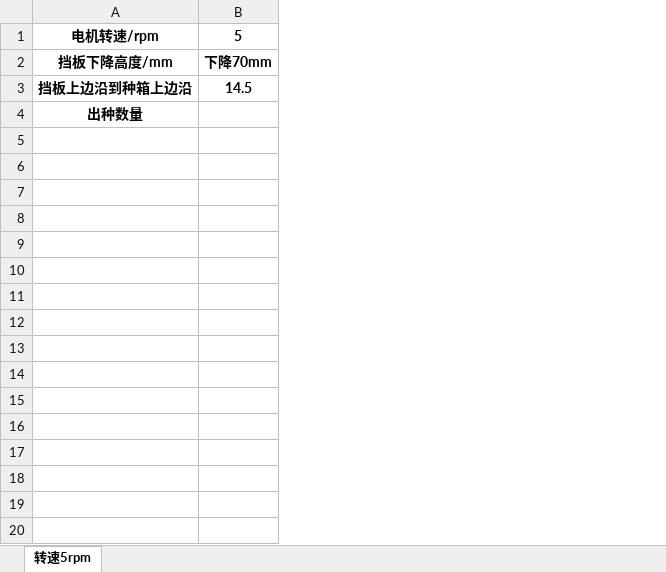
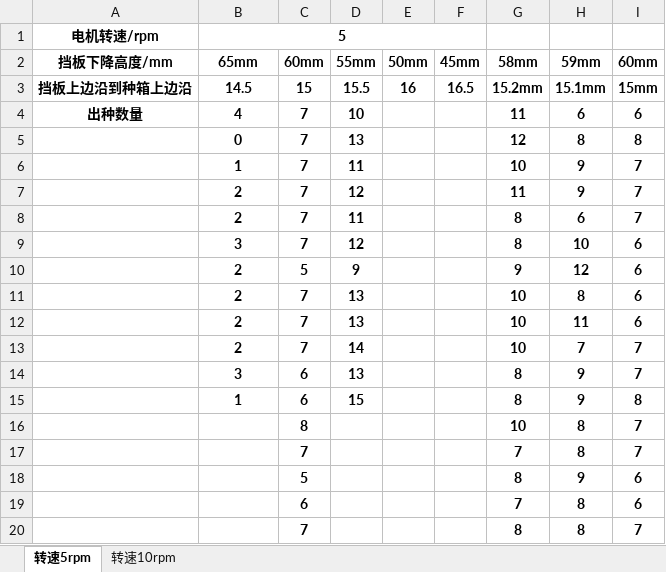
Before and after one commit to choushang/Development-of-wheat-precision-seeding-control-system, an Excel workbook: Data/Moter_speed_and_seed_number/电机转速-挡板高度-出种数量.xlsx, sheet 转速5rpm, drawn as a sheet; only a part is shown; values as stored, in another font and other column widths than the file's, no borders; the diff covers the shown part only; the diff names each change by its address in the sheet, - before the commit and + after, or states it on an @@ line.

```diff
--- a/Data/Moter_speed_and_seed_number/电机转速-挡板高度-出种数量.xlsx (sheet 转速5rpm)
+++ b/Data/Moter_speed_and_seed_number/电机转速-挡板高度-出种数量.xlsx (sheet 转速5rpm)
+sheet tab: 转速10rpm
+column C (60mm), rows 3-4: 15 | 7
+column D (55mm), rows 3-4: 15.5 | 10
+column E (50mm), row 3: 16
+column F (45mm), row 3: 16.5
+column G (58mm), rows 3-4: 15.2mm | 11
+column H (59mm), rows 3-4: 15.1mm | 6
+column I (60mm), rows 3-4: 15mm | 6
+B1:F1 merged
-B2: 下降70mm
+B2: 65mm
-B4 (65mm): (empty)
+B4 (65mm): 4
+row 5:  | 0 | 7 | 13 |  |  | 12 | 8 | 8
+row 6:  | 1 | 7 | 11 |  |  | 10 | 9 | 7
+row 7:  | 2 | 7 | 12 |  |  | 11 | 9 | 7
+row 8:  | 2 | 7 | 11 |  |  | 8 | 6 | 7
+row 9:  | 3 | 7 | 12 |  |  | 8 | 10 | 6
+row 10:  | 2 | 5 | 9 |  |  | 9 | 12 | 6
+row 11:  | 2 | 7 | 13 |  |  | 10 | 8 | 6
+row 12:  | 2 | 7 | 13 |  |  | 10 | 11 | 6
+row 13:  | 2 | 7 | 14 |  |  | 10 | 7 | 7
+row 14:  | 3 | 6 | 13 |  |  | 8 | 9 | 7
+row 15:  | 1 | 6 | 15 |  |  | 8 | 9 | 8
+row 16:  |  | 8 |  |  |  | 10 | 8 | 7
+row 17:  |  | 7 |  |  |  | 7 | 8 | 7
+row 18:  |  | 5 |  |  |  | 8 | 9 | 6
+row 19:  |  | 6 |  |  |  | 7 | 8 | 6
+row 20:  |  | 7 |  |  |  | 8 | 8 | 7
```
Also changed, not shown: 20 added rows elsewhere in this sheet, 4 other files.
